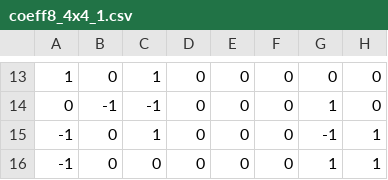
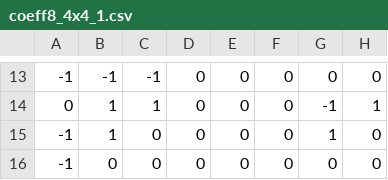
Before and after one commit to nextmusk94/KPI, a CSV file: coeff8_4x4_1.csv, drawn as a sheet; only a part is shown, gaps mark what is left out; the diff covers the shown part only.

```diff
--- a/coeff8_4x4_1.csv
+++ b/coeff8_4x4_1.csv
@@ -13,4 +13,4 @@
-1,0,1,0,0,0,0,0
-0,-1,-1,0,0,0,1,0
--1,0,1,0,0,0,-1,1
--1,0,0,0,0,0,1,1
+-1,-1,-1,0,0,0,0,0
+0,1,1,0,0,0,-1,1
+-1,1,0,0,0,0,1,0
+-1,0,0,0,0,0,0,0
```
Also changed, not shown: 4 added rows, 4 removed rows and 23 edited cells elsewhere in this file, 20 other files.
